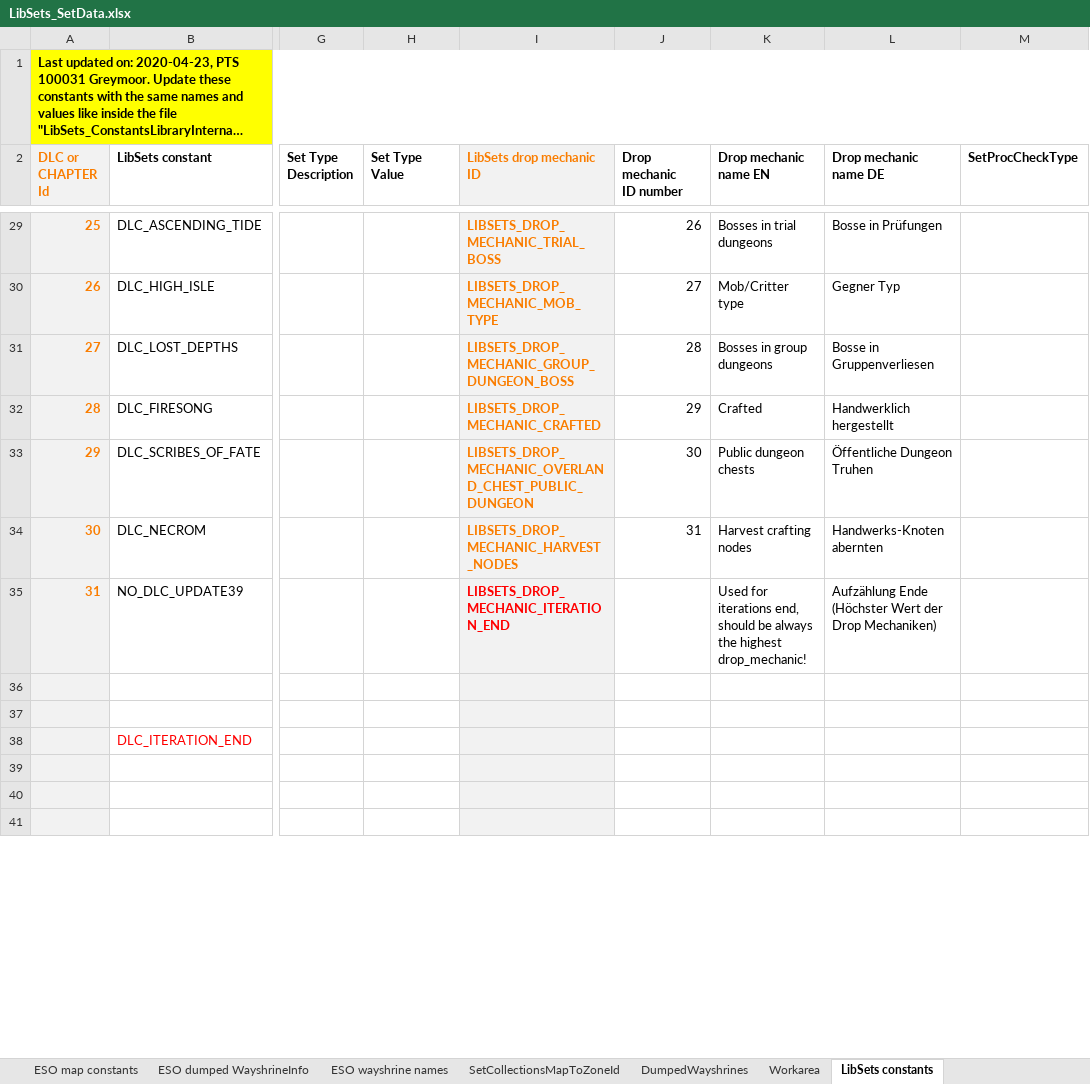
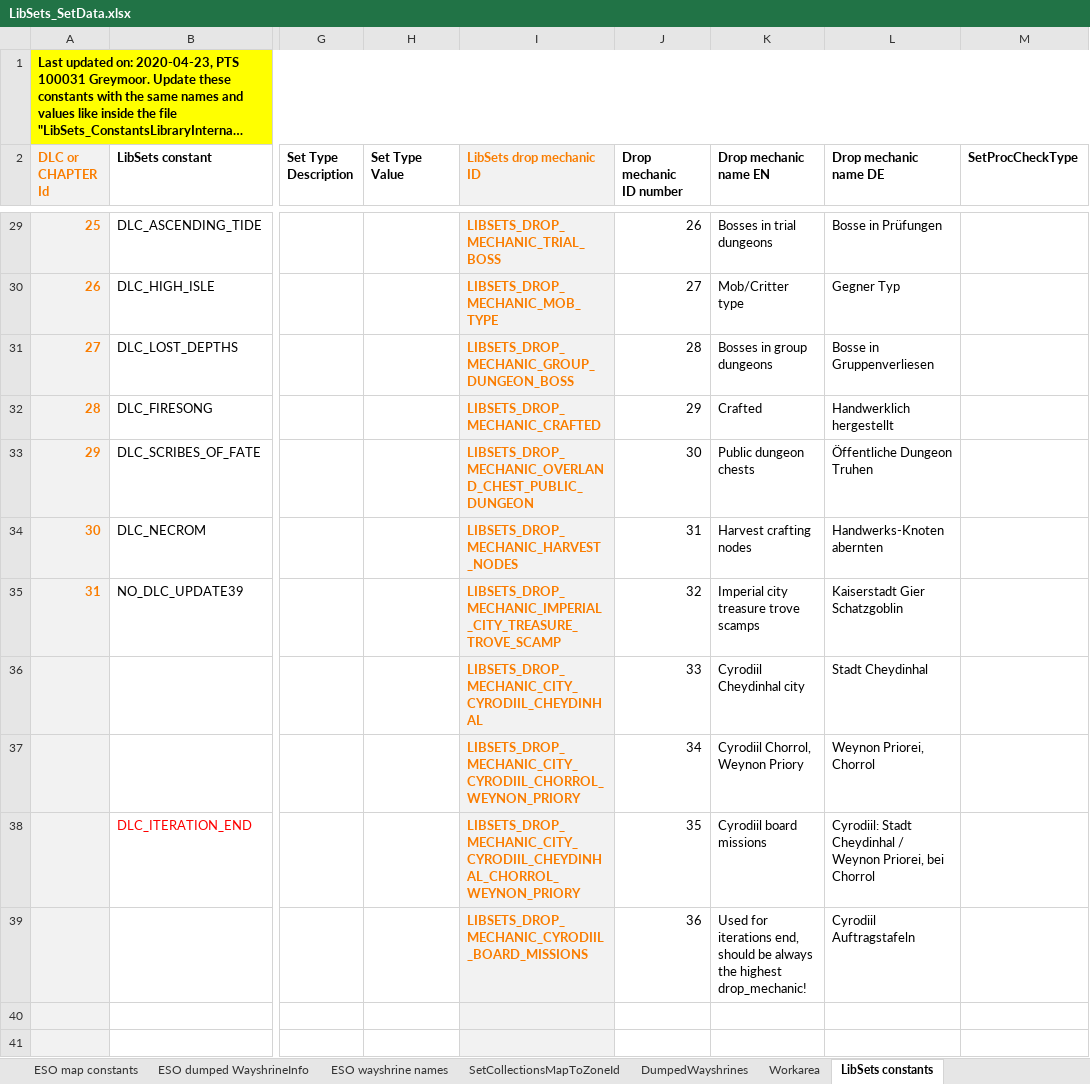
Before and after one commit to Baertram/LibSets, an Excel workbook: LibSets/LibSets_SetData.xlsx, sheet LibSets constants, drawn as a sheet; only a part is shown, gaps mark what is left out; the shorter side is filled out with more unchanged rows; long unchanged cells end in …; values as stored, in another font and other column widths than the file's, no borders; rows hold the shown columns only; the diff covers the shown part only; the diff names each change by its address in the sheet, - before the commit and + after, or states it on an @@ line.

Commit message:
-Updated new drop location types -Updated translations (zh Chinese is still missing for LibSets texts) -Updated some Cyrodiil and IC sets info in excel (still todo for all Cyrodiil drop locations!)
New drop location possibilities are ( / means OR ):
Cyrodiil Sets:
LIBSETS_DROP_MECHANIC_MAIL_PVP_REWARDS_FOR_THE_WORTHY,
LIBSETS_DROP_MECHANIC_CITY_CYRODIIL_BRUMA / LIBSETS_DROP_MECHANIC_CITY_CYRODIIL_CROPSFORD / LIBSETS_DROP_MECHANIC_CITY_CYRODIIL_VLASTARUS,
LIBSETS_DROP_MECHANIC_CITY_CYRODIIL_CHEYDINHAL / LIBSETS_DROP_MECHANIC_CITY_CYRODIIL_CHORROL_WEYNON_PRIORY / LIBSETS_DROP_MECHANIC_CITY_CYRODIIL_CHEYDINHAL_CHORROL_WEYNON_PRIORY,
LIBSETS_DROP_MECHANIC_AP_ELITE_GEAR_LOCKBOX_MERCHANT,
LIBSETS_DROP_MECHANIC_CYRODIIL_BOARD_MISSIONS,
LIBSETS_DROP_MECHANIC_OVERLAND_BOSS_DELVE,
LIBSETS_DROP_MECHANIC_DOLMEN_HARROWSTORM_MAGICAL_ANOMALIES

```diff
--- a/LibSets/LibSets_SetData.xlsx (sheet LibSets constants)
+++ b/LibSets/LibSets_SetData.xlsx (sheet LibSets constants)
-I35 (LibSets drop mechanic ID): LIBSETS_DROP_MECHANIC_ITERATION_END
+I35 (LibSets drop mechanic ID): LIBSETS_DROP_MECHANIC_IMPERIAL_CITY_TREASURE_TROVE_SCAMP
-I35 text colour: #FF0000
+I35 text colour: #FA7D00
-J35 (Drop mechanic ID number): (empty)
+J35 (Drop mechanic ID number): 32
-K35 (Drop mechanic name EN): Used for iterations end, should be always the highest drop_mechanic!
+K35 (Drop mechanic name EN): Imperial city treasure trove scamps
-L35 (Drop mechanic name DE): Aufzählung Ende (Höchster Wert der Drop Mechaniken)
+L35 (Drop mechanic name DE): Kaiserstadt Gier Schatzgoblin
-row 36: (empty)
+row 36:  |  |  |  | LIBSETS_DROP_MECHANIC_CITY_CYRODIIL_CHEYDINHAL | 33 | Cyrodiil Cheydinhal city | Stadt Cheydinhal
-row 37: (empty)
+row 37:  |  |  |  | LIBSETS_DROP_MECHANIC_CITY_CYRODIIL_CHORROL_WEYNON_PRIORY | 34 | Cyrodiil Chorrol, Weynon Priory | Weynon Priorei, Chorrol
-I38 (LibSets drop mechanic ID): (empty)
+I38 (LibSets drop mechanic ID): LIBSETS_DROP_MECHANIC_CITY_CYRODIIL_CHEYDINHAL_CHORROL_WEYNON_PRIORY
-J38 (Drop mechanic ID number): (empty)
+J38 (Drop mechanic ID number): 35
-K38 (Drop mechanic name EN): (empty)
+K38 (Drop mechanic name EN): Cyrodiil board missions
-L38 (Drop mechanic name DE): (empty)
+L38 (Drop mechanic name DE): Cyrodiil: Stadt Cheydinhal / Weynon Priorei, bei Chorrol
+row 39:  |  |  |  | LIBSETS_DROP_MECHANIC_CYRODIIL_BOARD_MISSIONS | 36 | Used for iterations end, should be always the highest drop_mechanic! | Cyrodiil Auftragstafeln
```
Also changed, not shown: 1 removed row and 2 edited cells elsewhere in this sheet, sheet Sets data, sheet ESO dumped WayshrineInfo, hidden cells, 1 other file.
